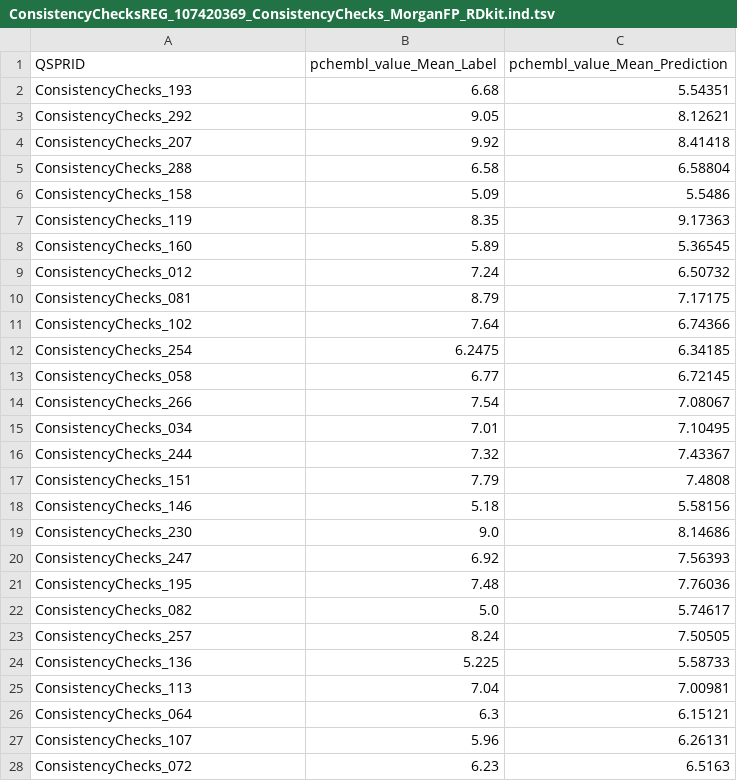
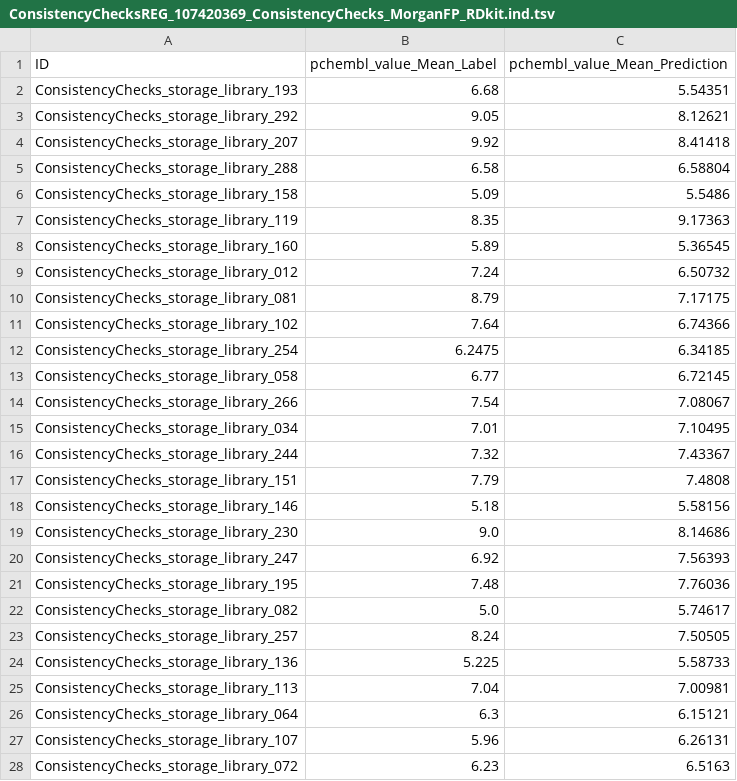
Before and after one commit to CDDLeiden/QSPRpred, a TSV file: testing/test_consistency/expected/ConsistencyChecksREG_107420369_ConsistencyChecks_MorganFP_RDkit/ConsistencyChecksREG_107420369_ConsistencyChecks_MorganFP_RDkit.ind.tsv, drawn as a sheet; only a part is shown; the diff covers the shown part only.

```diff
--- a/testing/test_consistency/expected/ConsistencyChecksREG_107420369_ConsistencyChecks_MorganFP_RDkit/ConsistencyChecksREG_107420369_ConsistencyChecks_MorganFP_RDkit.ind.tsv
+++ b/testing/test_consistency/expected/ConsistencyChecksREG_107420369_ConsistencyChecks_MorganFP_RDkit/ConsistencyChecksREG_107420369_ConsistencyChecks_MorganFP_RDkit.ind.tsv
@@ -1,28 +1,28 @@
-QSPRID	pchembl_value_Mean_Label	pchembl_value_Mean_Prediction
-ConsistencyChecks_193	6.68	5.54351
-ConsistencyChecks_292	9.05	8.12621
-ConsistencyChecks_207	9.92	8.41418
-ConsistencyChecks_288	6.58	6.58804
-ConsistencyChecks_158	5.09	5.5486
-ConsistencyChecks_119	8.35	9.17363
-ConsistencyChecks_160	5.89	5.36545
-ConsistencyChecks_012	7.24	6.50732
-ConsistencyChecks_081	8.79	7.17175
-ConsistencyChecks_102	7.64	6.74366
-ConsistencyChecks_254	6.2475	6.34185
-ConsistencyChecks_058	6.77	6.72145
-ConsistencyChecks_266	7.54	7.08067
-ConsistencyChecks_034	7.01	7.10495
-ConsistencyChecks_244	7.32	7.43367
-ConsistencyChecks_151	7.79	7.4808
-ConsistencyChecks_146	5.18	5.58156
-ConsistencyChecks_230	9.0	8.14686
-ConsistencyChecks_247	6.92	7.56393
-ConsistencyChecks_195	7.48	7.76036
-ConsistencyChecks_082	5.0	5.74617
-ConsistencyChecks_257	8.24	7.50505
-ConsistencyChecks_136	5.225	5.58733
-ConsistencyChecks_113	7.04	7.00981
-ConsistencyChecks_064	6.3	6.15121
-ConsistencyChecks_107	5.96	6.26131
-ConsistencyChecks_072	6.23	6.5163
+ID	pchembl_value_Mean_Label	pchembl_value_Mean_Prediction
+ConsistencyChecks_storage_library_193	6.68	5.54351
+ConsistencyChecks_storage_library_292	9.05	8.12621
+ConsistencyChecks_storage_library_207	9.92	8.41418
+ConsistencyChecks_storage_library_288	6.58	6.58804
+ConsistencyChecks_storage_library_158	5.09	5.5486
+ConsistencyChecks_storage_library_119	8.35	9.17363
+ConsistencyChecks_storage_library_160	5.89	5.36545
+ConsistencyChecks_storage_library_012	7.24	6.50732
+ConsistencyChecks_storage_library_081	8.79	7.17175
+ConsistencyChecks_storage_library_102	7.64	6.74366
+ConsistencyChecks_storage_library_254	6.2475	6.34185
+ConsistencyChecks_storage_library_058	6.77	6.72145
+ConsistencyChecks_storage_library_266	7.54	7.08067
+ConsistencyChecks_storage_library_034	7.01	7.10495
+ConsistencyChecks_storage_library_244	7.32	7.43367
+ConsistencyChecks_storage_library_151	7.79	7.4808
+ConsistencyChecks_storage_library_146	5.18	5.58156
+ConsistencyChecks_storage_library_230	9.0	8.14686
+ConsistencyChecks_storage_library_247	6.92	7.56393
+ConsistencyChecks_storage_library_195	7.48	7.76036
+ConsistencyChecks_storage_library_082	5.0	5.74617
+ConsistencyChecks_storage_library_257	8.24	7.50505
+ConsistencyChecks_storage_library_136	5.225	5.58733
+ConsistencyChecks_storage_library_113	7.04	7.00981
+ConsistencyChecks_storage_library_064	6.3	6.15121
+ConsistencyChecks_storage_library_107	5.96	6.26131
+ConsistencyChecks_storage_library_072	6.23	6.5163
```
Also changed, not shown: 33 edited cells elsewhere in this file, testing/test_consistency/expected/ConsistencyChecksCLS_107420369_ConsistencyChecks_MorganFP_RDkit/ConsistencyChecksCLS_107420369_ConsistencyChecks_MorganFP_RDkit.cv.tsv, testing/test_consistency/expected/ConsistencyChecksCLS_1181241943_ConsistencyChecks_MorganFP_RDkit/ConsistencyChecksCLS_1181241943_ConsistencyChecks_MorganFP_RDkit.cv.tsv, 3 other files.
